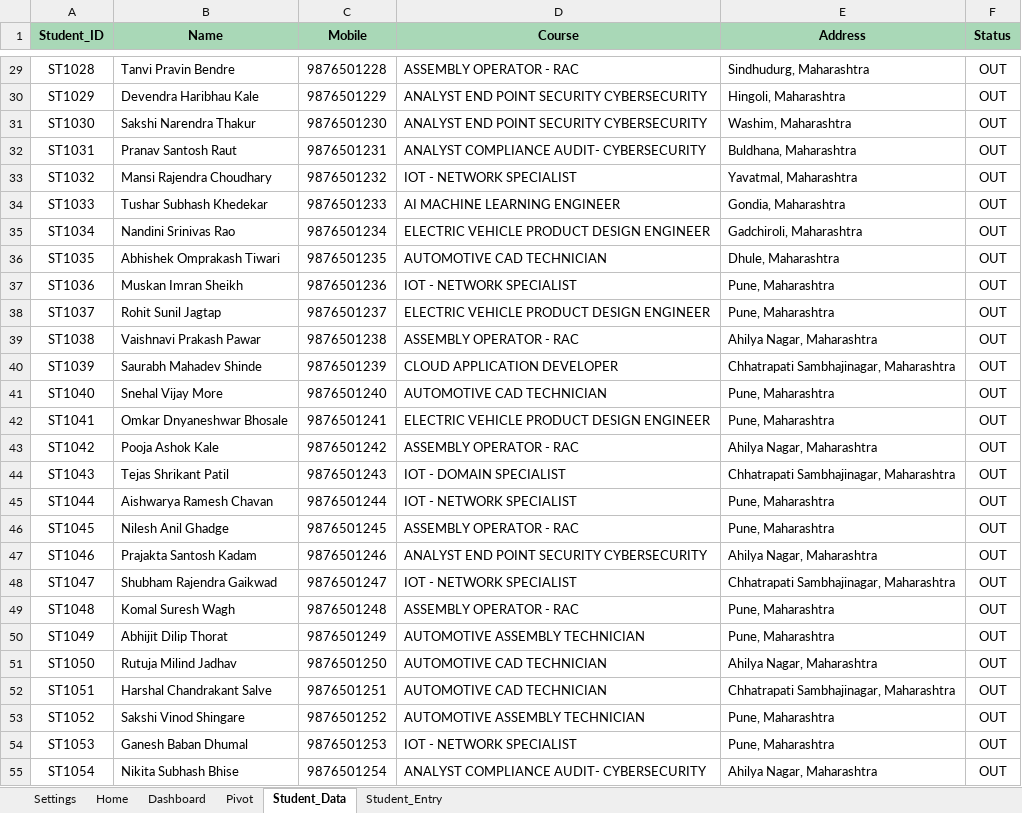
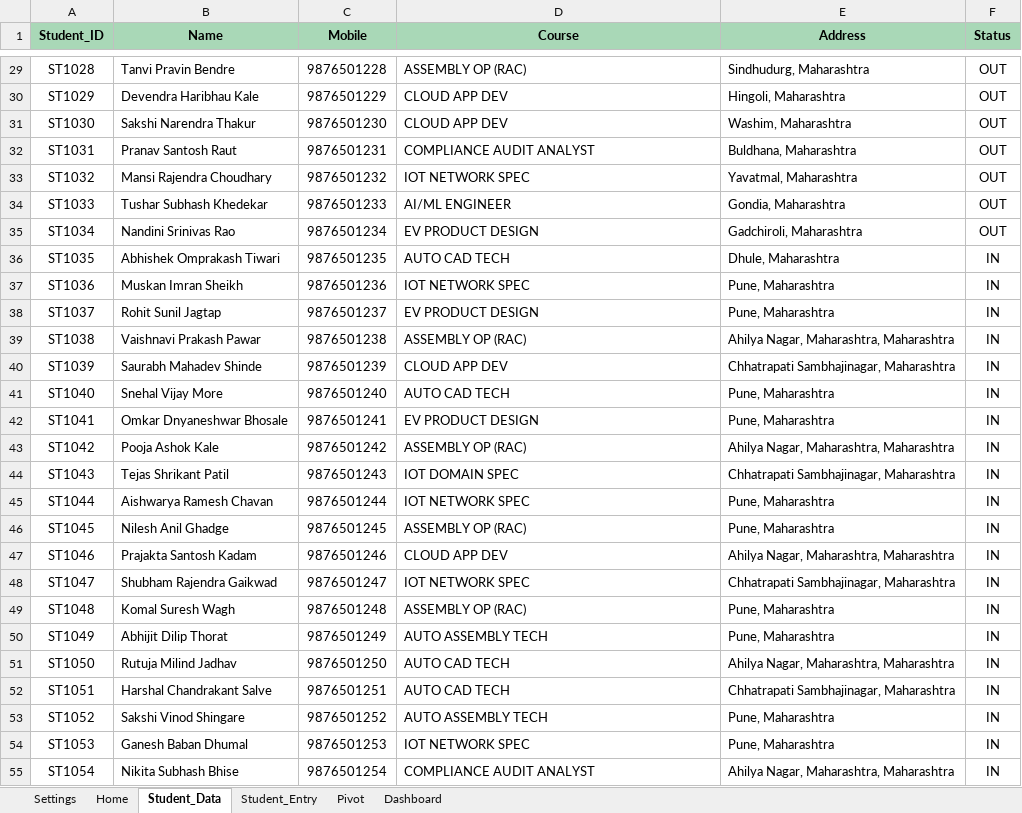
Before and after one commit to ankits-4/smart-student-inout-management-system, an Excel workbook: Student_IO_System_v3.xlsm, sheet Student_Data, drawn as a sheet; only a part is shown, gaps mark what is left out; values as stored, in another font and other column widths than the file's, no borders; table styles not drawn; the diff covers the shown part only; the diff names each change by its address in the sheet, - before the commit and + after, or states it on an @@ line.

Commit message:
Pivot and Dashboard created

```diff
--- a/Student_IO_System_v3.xlsm (sheet Student_Data)
+++ b/Student_IO_System_v3.xlsm (sheet Student_Data)
@@ sheet tab order changed: Settings | Home | Student_Data | Student_Entry | Pivot | Dashboard @@
-D29 (Course): ASSEMBLY OPERATOR - RAC
+D29 (Course): ASSEMBLY OP (RAC)
-D30:D31 (Course): ANALYST END POINT SECURITY CYBERSECURITY
+D30:D31 (Course): CLOUD APP DEV
-D32 (Course): ANALYST COMPLIANCE AUDIT- CYBERSECURITY
+D32 (Course): COMPLIANCE AUDIT ANALYST
-D33 (Course): IOT - NETWORK SPECIALIST
+D33 (Course): IOT NETWORK SPEC
-D34 (Course): AI MACHINE LEARNING ENGINEER
+D34 (Course): AI/ML ENGINEER
-D35 (Course): ELECTRIC VEHICLE PRODUCT DESIGN ENGINEER
+D35 (Course): EV PRODUCT DESIGN
-D36 (Course): AUTOMOTIVE CAD TECHNICIAN
+D36 (Course): AUTO CAD TECH
-F36:F55 (Status): OUT
+F36:F55 (Status): IN
-D37 (Course): IOT - NETWORK SPECIALIST
+D37 (Course): IOT NETWORK SPEC
-D38 (Course): ELECTRIC VEHICLE PRODUCT DESIGN ENGINEER
+D38 (Course): EV PRODUCT DESIGN
-D39 (Course): ASSEMBLY OPERATOR - RAC
+D39 (Course): ASSEMBLY OP (RAC)
-E39 (Address): Ahilya Nagar, Maharashtra
+E39 (Address): Ahilya Nagar, Maharashtra, Maharashtra
-D40 (Course): CLOUD APPLICATION DEVELOPER
+D40 (Course): CLOUD APP DEV
-D41 (Course): AUTOMOTIVE CAD TECHNICIAN
+D41 (Course): AUTO CAD TECH
-D42 (Course): ELECTRIC VEHICLE PRODUCT DESIGN ENGINEER
+D42 (Course): EV PRODUCT DESIGN
-D43 (Course): ASSEMBLY OPERATOR - RAC
+D43 (Course): ASSEMBLY OP (RAC)
-E43 (Address): Ahilya Nagar, Maharashtra
+E43 (Address): Ahilya Nagar, Maharashtra, Maharashtra
-D44 (Course): IOT - DOMAIN SPECIALIST
+D44 (Course): IOT DOMAIN SPEC
-D45 (Course): IOT - NETWORK SPECIALIST
+D45 (Course): IOT NETWORK SPEC
-D46 (Course): ASSEMBLY OPERATOR - RAC
+D46 (Course): ASSEMBLY OP (RAC)
-D47 (Course): ANALYST END POINT SECURITY CYBERSECURITY
+D47 (Course): CLOUD APP DEV
-E47 (Address): Ahilya Nagar, Maharashtra
+E47 (Address): Ahilya Nagar, Maharashtra, Maharashtra
-D48 (Course): IOT - NETWORK SPECIALIST
+D48 (Course): IOT NETWORK SPEC
-D49 (Course): ASSEMBLY OPERATOR - RAC
+D49 (Course): ASSEMBLY OP (RAC)
-D50 (Course): AUTOMOTIVE ASSEMBLY TECHNICIAN
+D50 (Course): AUTO ASSEMBLY TECH
-D51:D52 (Course): AUTOMOTIVE CAD TECHNICIAN
+D51:D52 (Course): AUTO CAD TECH
-E51 (Address): Ahilya Nagar, Maharashtra
+E51 (Address): Ahilya Nagar, Maharashtra, Maharashtra
-D53 (Course): AUTOMOTIVE ASSEMBLY TECHNICIAN
+D53 (Course): AUTO ASSEMBLY TECH
-D54 (Course): IOT - NETWORK SPECIALIST
+D54 (Course): IOT NETWORK SPEC
-D55 (Course): ANALYST COMPLIANCE AUDIT- CYBERSECURITY
+D55 (Course): COMPLIANCE AUDIT ANALYST
-E55 (Address): Ahilya Nagar, Maharashtra
+E55 (Address): Ahilya Nagar, Maharashtra, Maharashtra
```
Also changed, not shown: 2 added rows and 127 edited cells elsewhere in this sheet, sheet Student_Entry, sheet Pivot, sheet Dashboard, sheet Settings, charts or pictures.
